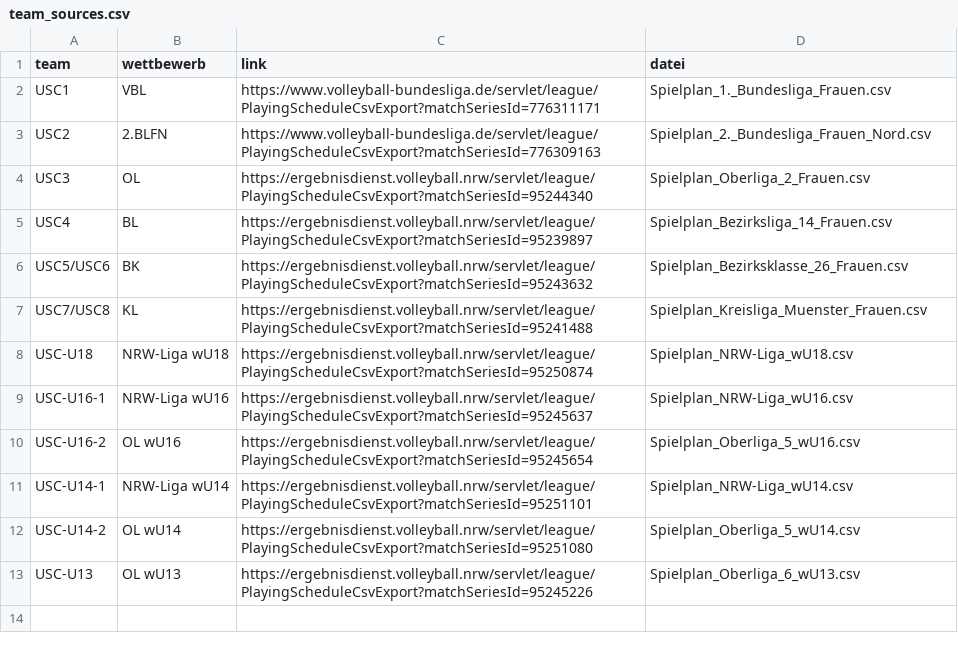
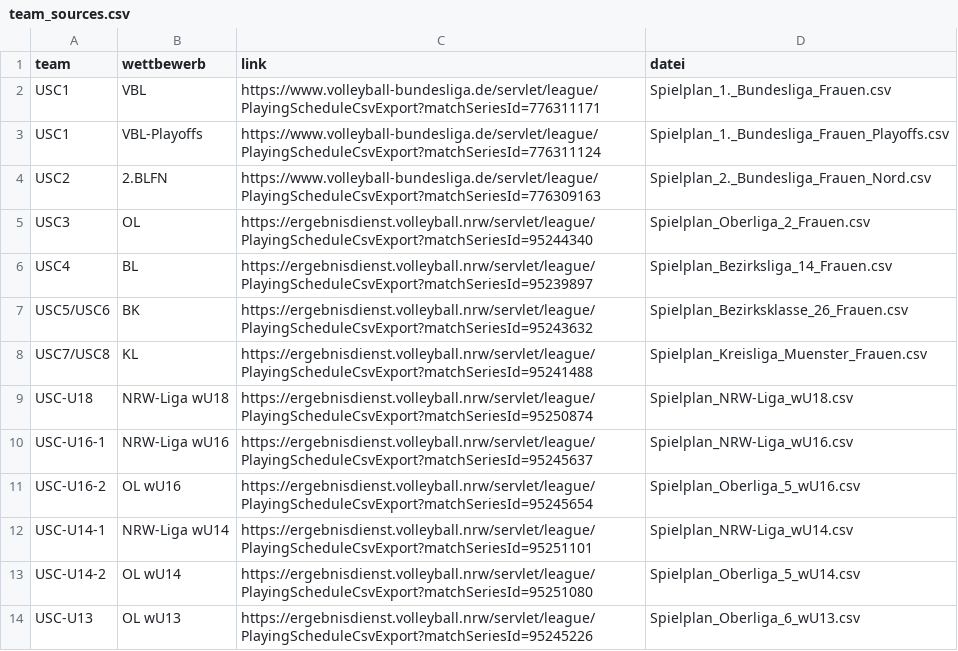
Before and after one commit to uscmuenster/USC-Spielplaene2526, a CSV file: config/team_sources.csv, drawn as a sheet; the diff names each change by its address in the sheet, - before the commit and + after, or states it on an @@ line.

Commit message:
Add USC1 VBL playoffs source

```diff
--- a/config/team_sources.csv
+++ b/config/team_sources.csv
+row 3: USC1 | VBL-Playoffs | https://www.volleyball-bundesliga.de/servlet/league/PlayingScheduleCsvExport?matchSeriesId=776311124 | Spielplan_1._Bundesliga_Frauen_Playoffs.csv
```
